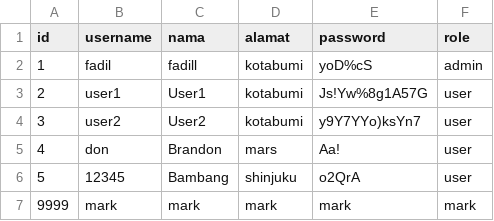
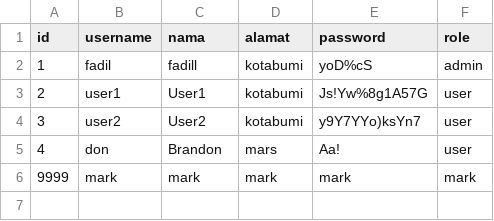
Before and after one commit to fadilfauzani/Tubes-DasPro, a CSV file: saves/2020/user.csv, drawn as a sheet.

Commit message:
aa

```diff
--- a/saves/2020/user.csv
+++ b/saves/2020/user.csv
@@ -5,3 +5,2 @@ id;username;nama;alamat;password;role
 4;don;Brandon;mars;Aa!;user
-5;12345;Bambang;shinjuku;o2QrA;user
 9999;mark;mark;mark;mark;mark
```
